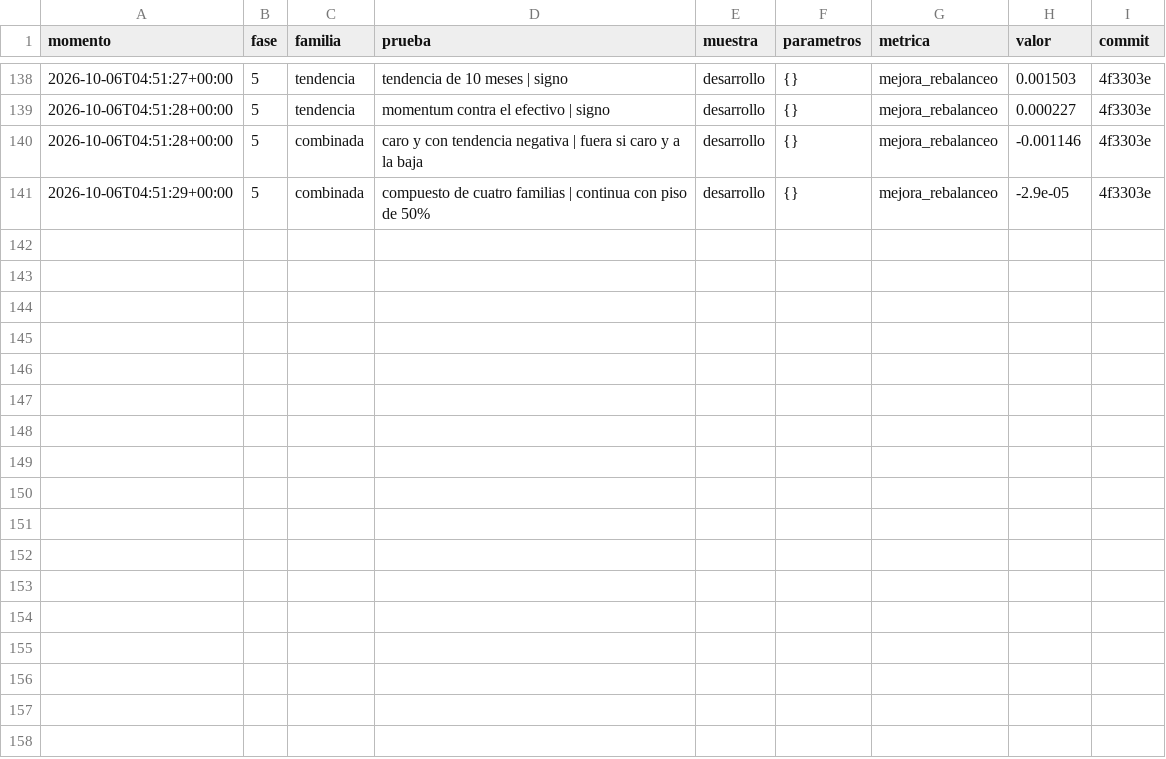
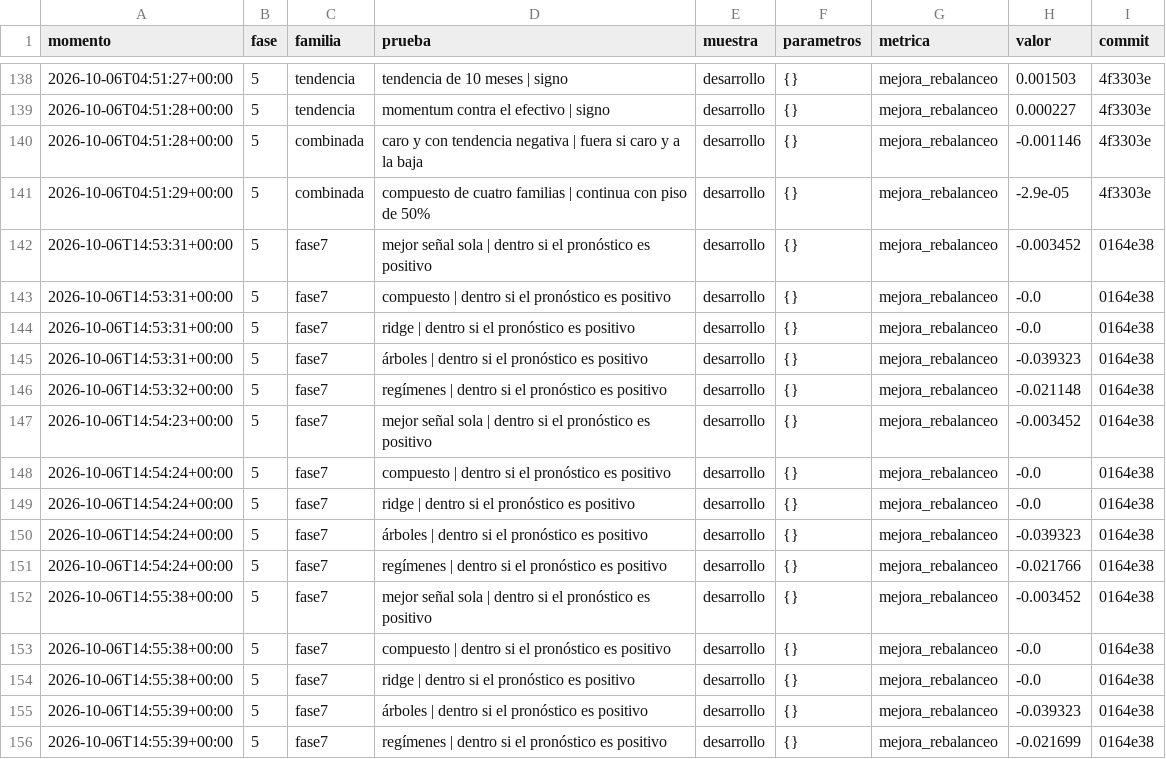
Before and after one commit to CompositeManTrader/Modelo-REITS, a CSV file: data/investigacion/bitacora.csv, drawn as a sheet; only a part is shown, gaps mark what is left out; the diff names each change by its address in the sheet, - before the commit and + after, or states it on an @@ line.

```diff
--- a/data/investigacion/bitacora.csv
+++ b/data/investigacion/bitacora.csv
+row 142: 2026-10-06T14:53:31+00:00 | 5 | fase7 | mejor señal sola | dentro si el pronóstico es positivo | desarrollo | {} | mejora_rebalanceo | -0.003452 | 0164e38
+row 143: 2026-10-06T14:53:31+00:00 | 5 | fase7 | compuesto | dentro si el pronóstico es positivo | desarrollo | {} | mejora_rebalanceo | -0.0 | 0164e38
+row 144: 2026-10-06T14:53:31+00:00 | 5 | fase7 | ridge | dentro si el pronóstico es positivo | desarrollo | {} | mejora_rebalanceo | -0.0 | 0164e38
+row 145: 2026-10-06T14:53:31+00:00 | 5 | fase7 | árboles | dentro si el pronóstico es positivo | desarrollo | {} | mejora_rebalanceo | -0.039323 | 0164e38
+row 146: 2026-10-06T14:53:32+00:00 | 5 | fase7 | regímenes | dentro si el pronóstico es positivo | desarrollo | {} | mejora_rebalanceo | -0.021148 | 0164e38
+row 147: 2026-10-06T14:54:23+00:00 | 5 | fase7 | mejor señal sola | dentro si el pronóstico es positivo | desarrollo | {} | mejora_rebalanceo | -0.003452 | 0164e38
+row 148: 2026-10-06T14:54:24+00:00 | 5 | fase7 | compuesto | dentro si el pronóstico es positivo | desarrollo | {} | mejora_rebalanceo | -0.0 | 0164e38
+row 149: 2026-10-06T14:54:24+00:00 | 5 | fase7 | ridge | dentro si el pronóstico es positivo | desarrollo | {} | mejora_rebalanceo | -0.0 | 0164e38
+row 150: 2026-10-06T14:54:24+00:00 | 5 | fase7 | árboles | dentro si el pronóstico es positivo | desarrollo | {} | mejora_rebalanceo | -0.039323 | 0164e38
+row 151: 2026-10-06T14:54:24+00:00 | 5 | fase7 | regímenes | dentro si el pronóstico es positivo | desarrollo | {} | mejora_rebalanceo | -0.021766 | 0164e38
+row 152: 2026-10-06T14:55:38+00:00 | 5 | fase7 | mejor señal sola | dentro si el pronóstico es positivo | desarrollo | {} | mejora_rebalanceo | -0.003452 | 0164e38
+row 153: 2026-10-06T14:55:38+00:00 | 5 | fase7 | compuesto | dentro si el pronóstico es positivo | desarrollo | {} | mejora_rebalanceo | -0.0 | 0164e38
+row 154: 2026-10-06T14:55:38+00:00 | 5 | fase7 | ridge | dentro si el pronóstico es positivo | desarrollo | {} | mejora_rebalanceo | -0.0 | 0164e38
+row 155: 2026-10-06T14:55:39+00:00 | 5 | fase7 | árboles | dentro si el pronóstico es positivo | desarrollo | {} | mejora_rebalanceo | -0.039323 | 0164e38
+row 156: 2026-10-06T14:55:39+00:00 | 5 | fase7 | regímenes | dentro si el pronóstico es positivo | desarrollo | {} | mejora_rebalanceo | -0.021699 | 0164e38
```
Also changed, not shown: 4 other files.
